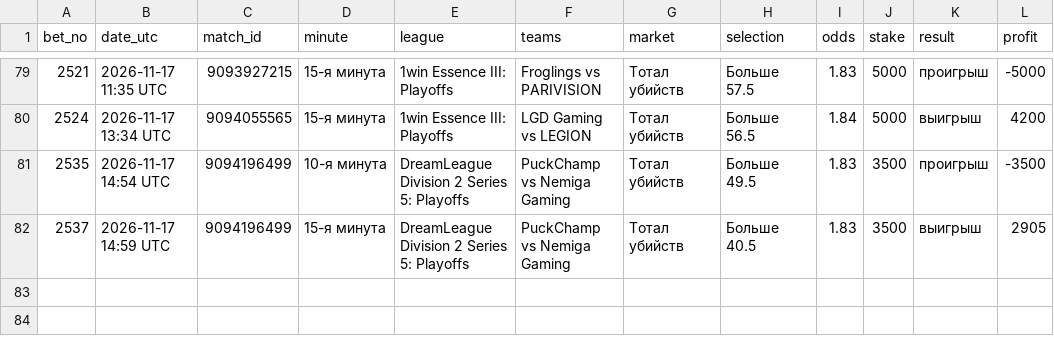
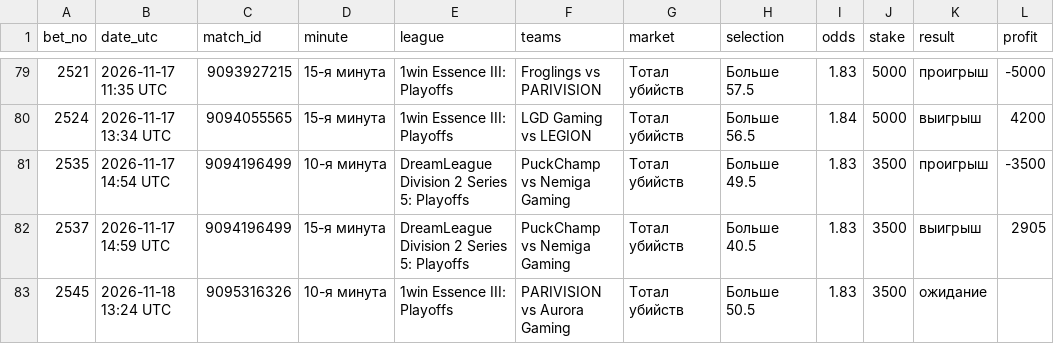
Before and after one commit to betsaipro-predictions/betsaipro-predictions, a CSV file: bets/2026-11.csv, drawn as a sheet; only a part is shown, gaps mark what is left out; the diff names each change by its address in the sheet, - before the commit and + after, or states it on an @@ line.

```diff
--- a/bets/2026-11.csv
+++ b/bets/2026-11.csv
+row 83: 2545 | 2026-11-18 13:24 UTC | 9095316326 | 10-я минута | 1win Essence III: Playoffs | PARIVISION vs Aurora Gaming | Тотал убийств | Больше 50.5 | 1.83 | 3500 | ожидание
```
Also changed, not shown: 1 other file.
